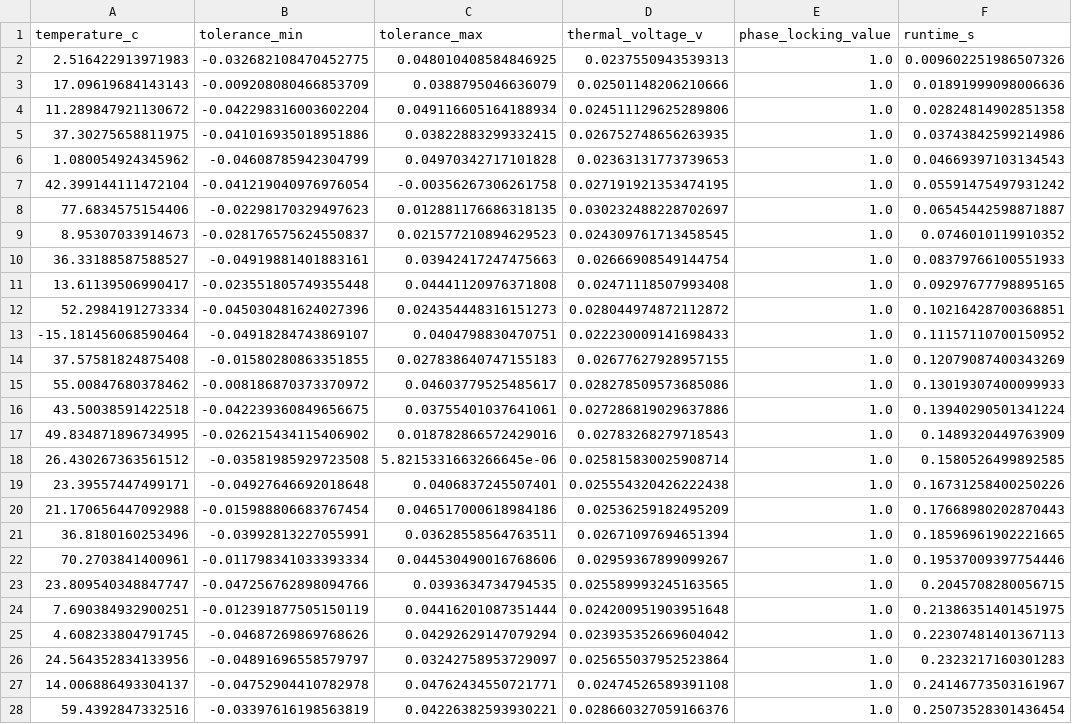
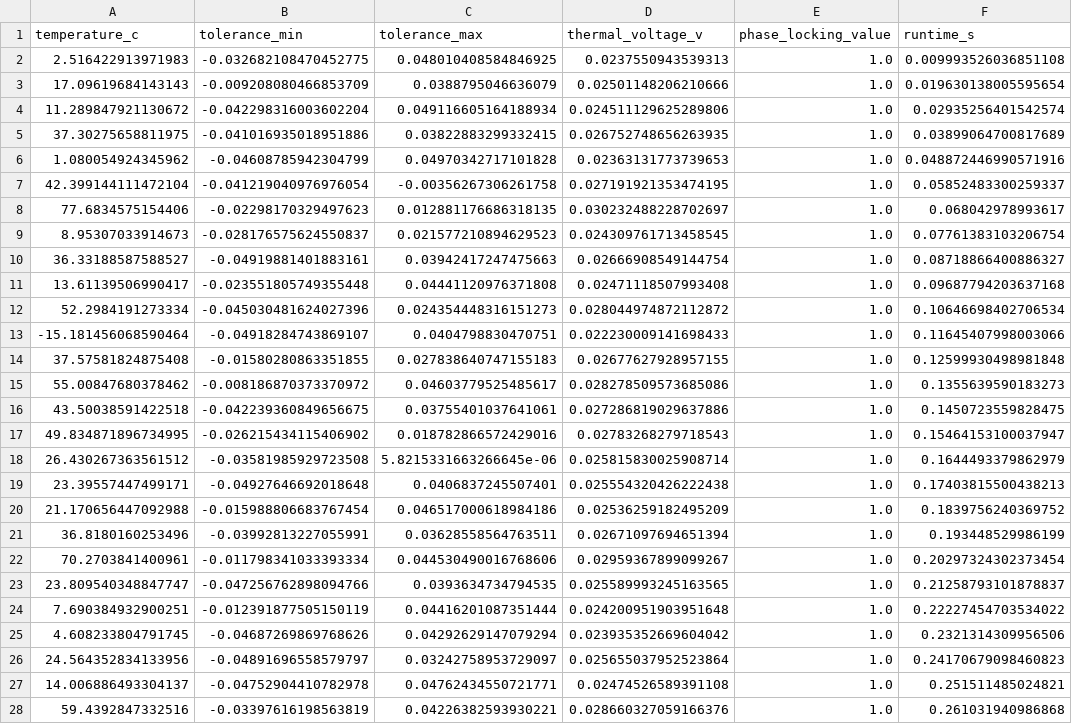
Before and after one commit to YavuzK2010/adex-resonant-core, a CSV file: simulations/exports/pvt_sensitivity_analysis.csv, drawn as a sheet; only a part is shown; the diff covers the shown part only.

```diff
--- a/simulations/exports/pvt_sensitivity_analysis.csv
+++ b/simulations/exports/pvt_sensitivity_analysis.csv
@@ -1,28 +1,28 @@
 temperature_c,tolerance_min,tolerance_max,thermal_voltage_v,phase_locking_value,runtime_s
-2.516422913971983,-0.032682108470452775,0.048010408584846925,0.0237550943539313,1.0,0.009602251986507326
-17.09619684143143,-0.009208080466853709,0.0388795046636079,0.02501148206210666,1.0,0.01891999098006636
-11.289847921130672,-0.042298316003602204,0.049116605164188934,0.024511129625289806,1.0,0.02824814902851358
-37.30275658811975,-0.041016935018951886,0.03822883299332415,0.026752748656263935,1.0,0.03743842599214986
-1.080054924345962,-0.04608785942304799,0.04970342717101828,0.02363131773739653,1.0,0.04669397103134543
-42.399144111472104,-0.041219040976976054,-0.00356267306261758,0.027191921353474195,1.0,0.05591475497931242
-77.6834575154406,-0.02298170329497623,0.012881176686318135,0.030232488228702697,1.0,0.06545442598871887
-8.95307033914673,-0.028176575624550837,0.021577210894629523,0.024309761713458545,1.0,0.0746010119910352
-36.33188587588527,-0.04919881401883161,0.03942417247475663,0.02666908549144754,1.0,0.08379766100551933
-13.61139506990417,-0.023551805749355448,0.04441120976371808,0.02471118507993408,1.0,0.09297677798895165
-52.2984191273334,-0.045030481624027396,0.024354448316151273,0.028044974872112872,1.0,0.10216428700368851
--15.181456068590464,-0.04918284743869107,0.0404798830470751,0.022230009141698433,1.0,0.11157110700150952
-37.57581824875408,-0.01580280863351855,0.027838640747155183,0.02677627928957155,1.0,0.12079087400343269
-55.00847680378462,-0.008186870373370972,0.04603779525485617,0.028278509573685086,1.0,0.13019307400099933
-43.50038591422518,-0.042239360849656675,0.03755401037641061,0.027286819029637886,1.0,0.13940290501341224
-49.834871896734995,-0.026215434115406902,0.018782866572429016,0.02783268279718543,1.0,0.1489320449763909
-26.430267363561512,-0.03581985929723508,5.8215331663266645e-06,0.025815830025908714,1.0,0.1580526499892585
-23.39557447499171,-0.04927646692018648,0.0406837245507401,0.025554320426222438,1.0,0.16731258400250226
-21.170656447092988,-0.015988806683767454,0.046517000618984186,0.02536259182495209,1.0,0.17668980202870443
-36.8180160253496,-0.03992813227055991,0.03628558564763511,0.02671097694651394,1.0,0.18596961902221665
-70.2703841400961,-0.011798341033393334,0.044530490016768606,0.02959367899099267,1.0,0.19537009397754446
-23.809540348847747,-0.047256762898094766,0.0393634734794535,0.025589993245163565,1.0,0.2045708280056715
-7.690384932900251,-0.012391877505150119,0.04416201087351444,0.024200951903951648,1.0,0.21386351401451975
-4.608233804791745,-0.04687269869768626,0.04292629147079294,0.023935352669604042,1.0,0.22307481401367113
-24.564352834133956,-0.04891696558579797,0.03242758953729097,0.025655037952523864,1.0,0.2323217160301283
-14.006886493304137,-0.04752904410782978,0.04762434550721771,0.02474526589391108,1.0,0.24146773503161967
-59.4392847332516,-0.03397616198563819,0.04226382593930221,0.028660327059166376,1.0,0.25073528301436454
+2.516422913971983,-0.032682108470452775,0.048010408584846925,0.0237550943539313,1.0,0.009993526036851108
+17.09619684143143,-0.009208080466853709,0.0388795046636079,0.02501148206210666,1.0,0.019630138005595654
+11.289847921130672,-0.042298316003602204,0.049116605164188934,0.024511129625289806,1.0,0.02935256401542574
+37.30275658811975,-0.041016935018951886,0.03822883299332415,0.026752748656263935,1.0,0.03899064700817689
+1.080054924345962,-0.04608785942304799,0.04970342717101828,0.02363131773739653,1.0,0.048872446990571916
+42.399144111472104,-0.041219040976976054,-0.00356267306261758,0.027191921353474195,1.0,0.05852483300259337
+77.6834575154406,-0.02298170329497623,0.012881176686318135,0.030232488228702697,1.0,0.068042978993617
+8.95307033914673,-0.028176575624550837,0.021577210894629523,0.024309761713458545,1.0,0.07761383103206754
+36.33188587588527,-0.04919881401883161,0.03942417247475663,0.02666908549144754,1.0,0.08718866400886327
+13.61139506990417,-0.023551805749355448,0.04441120976371808,0.02471118507993408,1.0,0.09687794203637168
+52.2984191273334,-0.045030481624027396,0.024354448316151273,0.028044974872112872,1.0,0.10646698402706534
+-15.181456068590464,-0.04918284743869107,0.0404798830470751,0.022230009141698433,1.0,0.11645407998003066
+37.57581824875408,-0.01580280863351855,0.027838640747155183,0.02677627928957155,1.0,0.12599930498981848
+55.00847680378462,-0.008186870373370972,0.04603779525485617,0.028278509573685086,1.0,0.1355639590183273
+43.50038591422518,-0.042239360849656675,0.03755401037641061,0.027286819029637886,1.0,0.1450723559828475
+49.834871896734995,-0.026215434115406902,0.018782866572429016,0.02783268279718543,1.0,0.15464153100037947
+26.430267363561512,-0.03581985929723508,5.8215331663266645e-06,0.025815830025908714,1.0,0.1644493379862979
+23.39557447499171,-0.04927646692018648,0.0406837245507401,0.025554320426222438,1.0,0.17403815500438213
+21.170656447092988,-0.015988806683767454,0.046517000618984186,0.02536259182495209,1.0,0.1839756240369752
+36.8180160253496,-0.03992813227055991,0.03628558564763511,0.02671097694651394,1.0,0.193448529986199
+70.2703841400961,-0.011798341033393334,0.044530490016768606,0.02959367899099267,1.0,0.20297324302373454
+23.809540348847747,-0.047256762898094766,0.0393634734794535,0.025589993245163565,1.0,0.21258793101878837
+7.690384932900251,-0.012391877505150119,0.04416201087351444,0.024200951903951648,1.0,0.22227454703534022
+4.608233804791745,-0.04687269869768626,0.04292629147079294,0.023935352669604042,1.0,0.2321314309956506
+24.564352834133956,-0.04891696558579797,0.03242758953729097,0.025655037952523864,1.0,0.24170679098460823
+14.006886493304137,-0.04752904410782978,0.04762434550721771,0.02474526589391108,1.0,0.251511485024821
+59.4392847332516,-0.03397616198563819,0.04226382593930221,0.028660327059166376,1.0,0.261031940986868
```
Also changed, not shown: 23 edited cells elsewhere in this file, 7 other files.
